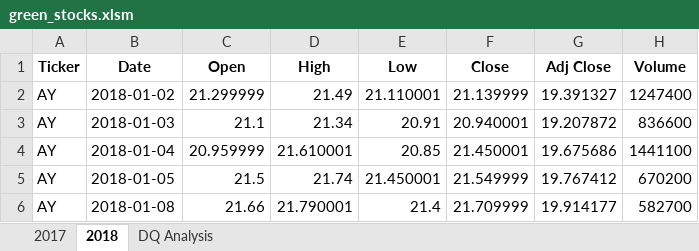
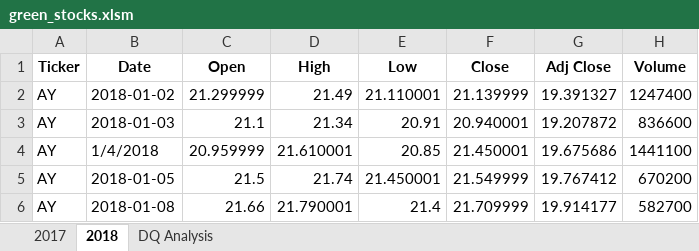
Before and after one commit to wanis1/stock-analysis, an Excel workbook: green_stocks.xlsm, sheet 2018, drawn as a sheet; only a part is shown; values as stored, in another font and other column widths than the file's, no borders; the diff names each change by its address in the sheet, - before the commit and + after, or states it on an @@ line.

```diff
--- a/green_stocks.xlsm (sheet 2018)
+++ b/green_stocks.xlsm (sheet 2018)
-B4 (Date): 2018-01-04
+B4 (Date): 1/4/2018
```
Also changed, not shown: sheet DQ Analysis.
